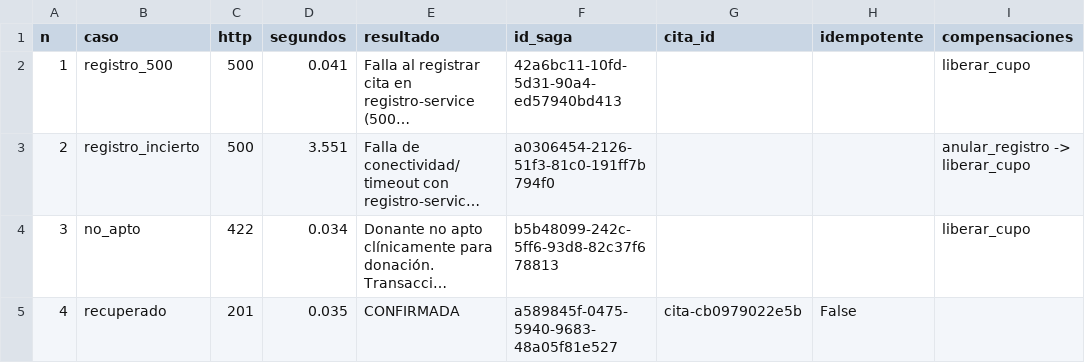
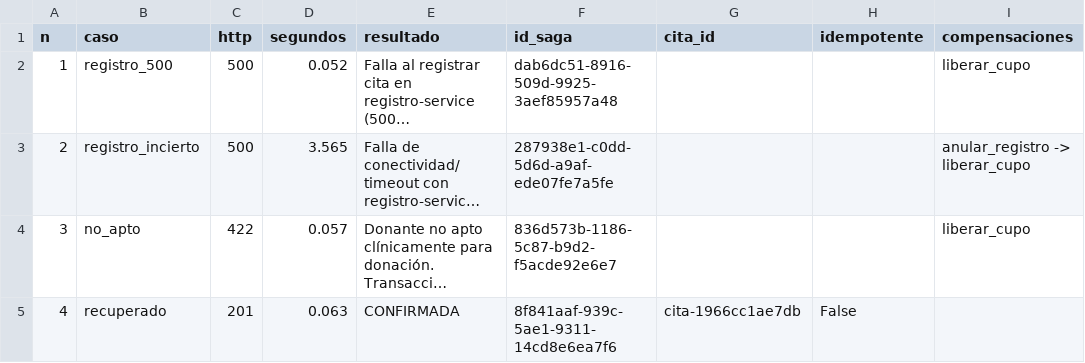
Before and after one commit to Xaiwu/blood-donation-resilient-saga, a CSV file: experimentos/evidencia/2_compensacion.csv, drawn as a sheet; only a part is shown; long unchanged cells end in …; the diff names each change by its address in the sheet, - before the commit and + after, or states it on an @@ line.

```diff
--- a/experimentos/evidencia/2_compensacion.csv
+++ b/experimentos/evidencia/2_compensacion.csv
-D2 (segundos): 0.041
+D2 (segundos): 0.052
-F2 (id_saga): 42a6bc11-10fd-5d31-90a4-ed57940bd413
+F2 (id_saga): dab6dc51-8916-509d-9925-3aef85957a48
-D3 (segundos): 3.551
+D3 (segundos): 3.565
-F3 (id_saga): a0306454-2126-51f3-81c0-191ff7b794f0
+F3 (id_saga): 287938e1-c0dd-5d6d-a9af-ede07fe7a5fe
-D4 (segundos): 0.034
+D4 (segundos): 0.057
-F4 (id_saga): b5b48099-242c-5ff6-93d8-82c37f678813
+F4 (id_saga): 836d573b-1186-5c87-b9d2-f5acde92e6e7
-D5 (segundos): 0.035
+D5 (segundos): 0.063
-F5 (id_saga): a589845f-0475-5940-9683-48a05f81e527
+F5 (id_saga): 8f841aaf-939c-5ae1-9311-14cd8e6ea7f6
-G5 (cita_id): cita-cb0979022e5b
+G5 (cita_id): cita-1966cc1ae7db
```
Also changed, not shown: experimentos/evidencia/1_feliz.csv, experimentos/evidencia/3_circuito_con-patron.csv, 8 other files.
